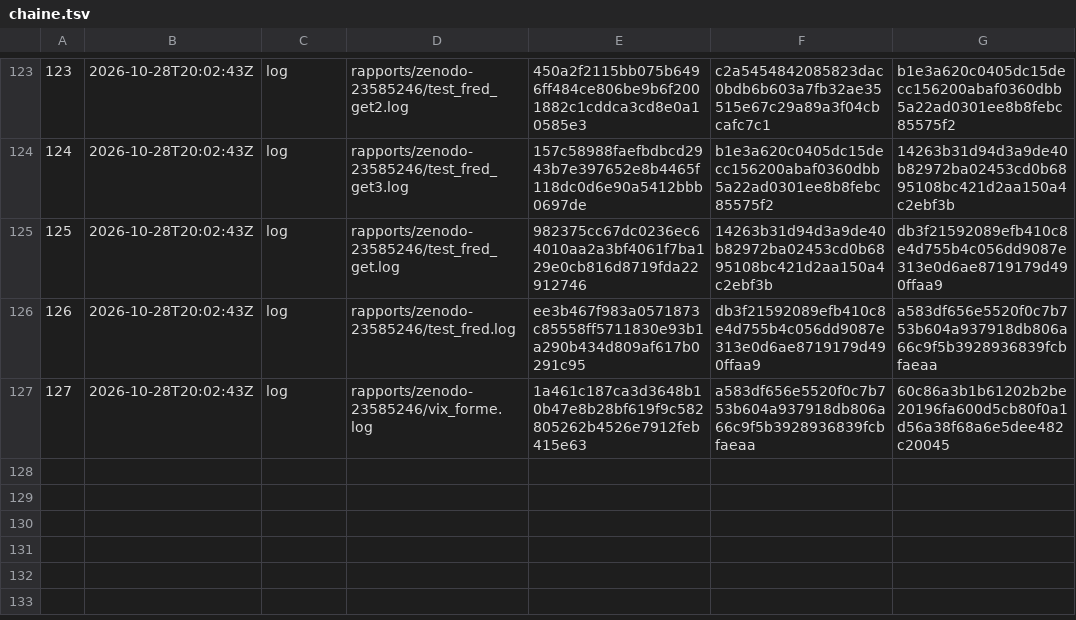
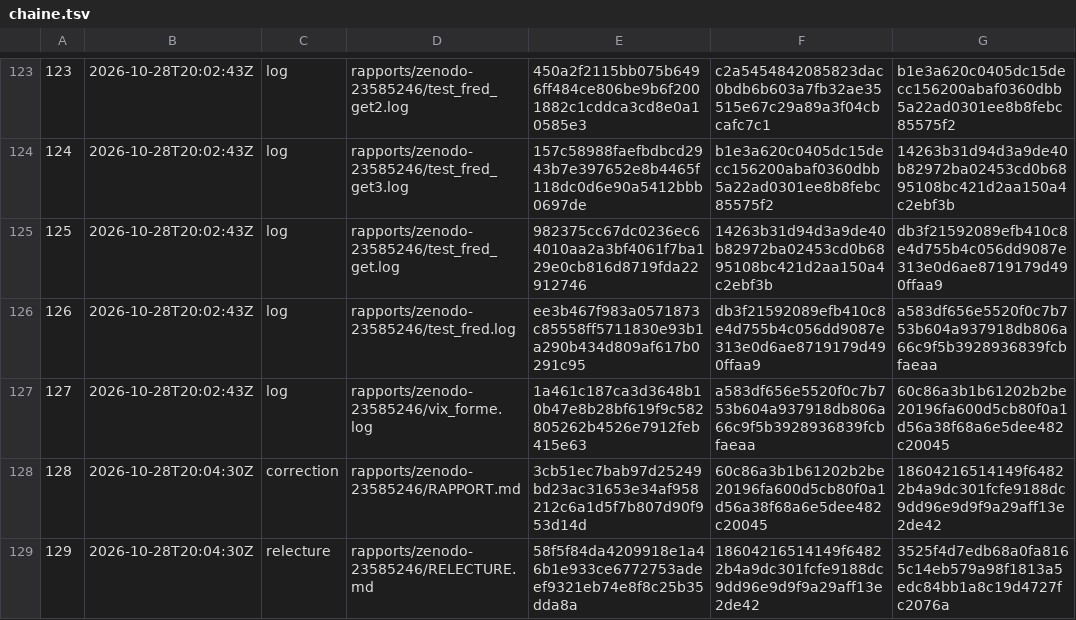
Before and after one commit to gsbellon/replique, a TSV file: registre/chaine.tsv, drawn as a sheet; only a part is shown, gaps mark what is left out.

```diff
--- a/registre/chaine.tsv
+++ b/registre/chaine.tsv
@@ -127 +127,3 @@
 127	2026-10-28T20:02:43Z	log	rapports/zenodo-23585246/vix_forme.log	1a461c187ca3d3648b10b47e8b28bf619f9c582805262b4526e7912feb415e63	a583df656e5520f0c7b753b604a937918db806a66c9f5b3928936839fcbfaeaa	60c86a3b1b61202b2be20196fa600d5cb80f0a1d56a38f68a6e5dee482c20045
+128	2026-10-28T20:04:30Z	correction	rapports/zenodo-23585246/RAPPORT.md	3cb51ec7bab97d25249bd23ac31653e34af958212c6a1d5f7b807d90f953d14d	60c86a3b1b61202b2be20196fa600d5cb80f0a1d56a38f68a6e5dee482c20045	18604216514149f64822b4a9dc301fcfe9188dc9dd96e9d9f9a29aff13e2de42
+129	2026-10-28T20:04:30Z	relecture	rapports/zenodo-23585246/RELECTURE.md	58f5f84da4209918e1a46b1e933ce6772753adeef9321eb74e8f8c25b35dda8a	18604216514149f64822b4a9dc301fcfe9188dc9dd96e9d9f9a29aff13e2de42	3525f4d7edb68a0fa8165c14eb579a98f1813a5edc84bb1a8c19d4727fc2076a
```
Also changed, not shown: 5 other files.
